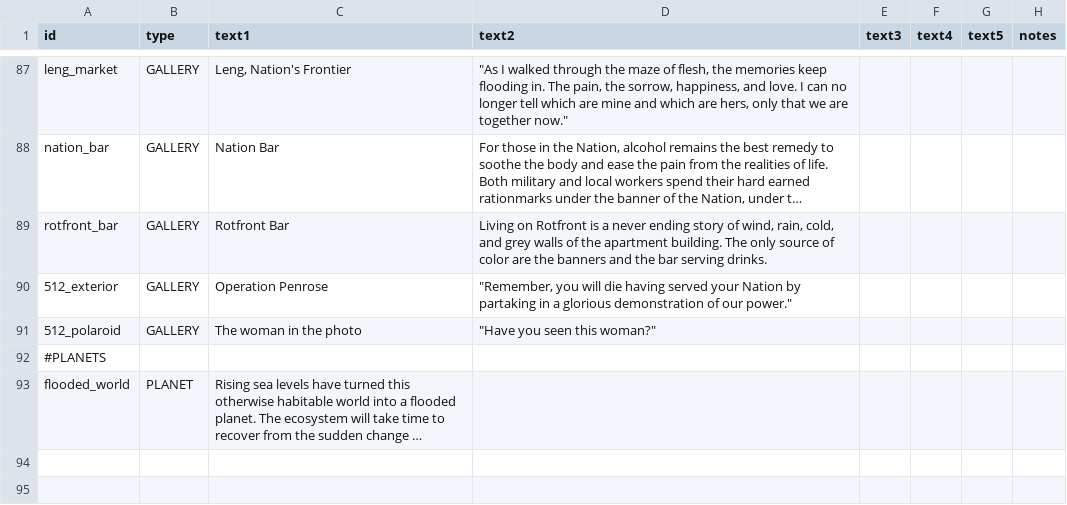
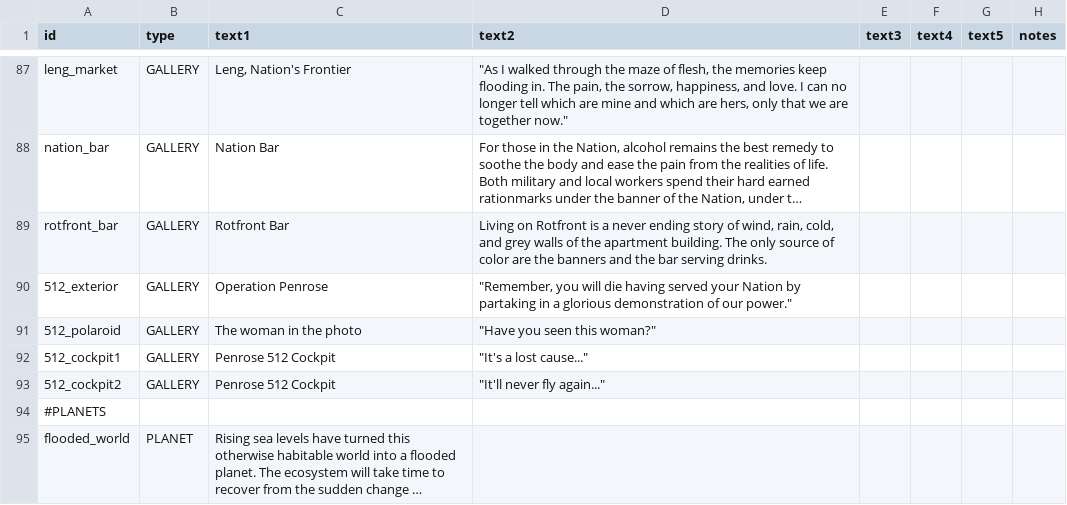
Before and after one commit to naslee2/SignalisMod, a CSV file: data/strings/descriptions.csv, drawn as a sheet; only a part is shown, gaps mark what is left out; long unchanged cells end in …; the diff names each change by its address in the sheet, - before the commit and + after, or states it on an @@ line.

```diff
--- a/data/strings/descriptions.csv
+++ b/data/strings/descriptions.csv
+row 92: 512_cockpit1 | GALLERY | Penrose 512 Cockpit | "It's a lost cause..."
+row 93: 512_cockpit2 | GALLERY | Penrose 512 Cockpit | "It'll never fly again..."
```
Also changed, not shown: data/campaign/commodities.csv, data/campaign/rules.csv, 3 other files.
